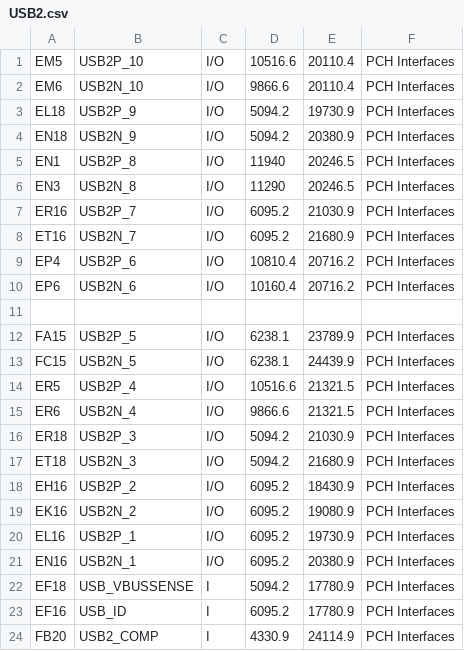
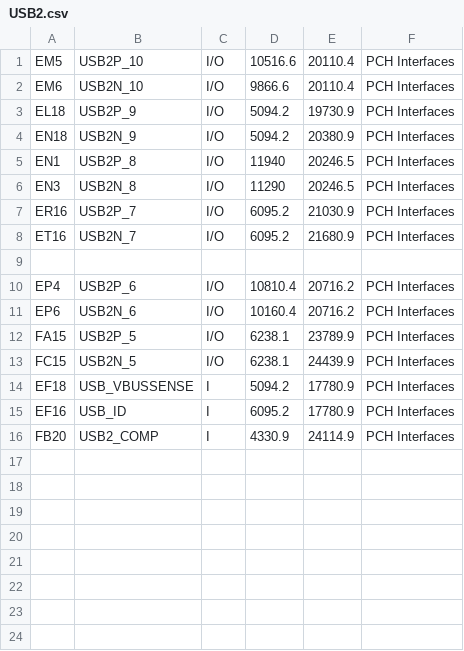
Before and after one commit to system76/virgo, a CSV file: pins/RPL_UPH_FCBGA1744/USB2.csv, drawn as a sheet; removed rows and columns are numbered as before the commit, all else as after; the diff names each change by its address in the sheet, - before the commit and + after, or states it on an @@ line.

```diff
--- a/pins/RPL_UPH_FCBGA1744/USB2.csv
+++ b/pins/RPL_UPH_FCBGA1744/USB2.csv
+row 9: (empty)
-row 11: (empty)
-row 14: ER5 | USB2P_4 | I/O | 10516.6 | 21321.5 | PCH Interfaces
-row 15: ER6 | USB2N_4 | I/O | 9866.6 | 21321.5 | PCH Interfaces
-row 16: ER18 | USB2P_3 | I/O | 5094.2 | 21030.9 | PCH Interfaces
-row 17: ET18 | USB2N_3 | I/O | 5094.2 | 21680.9 | PCH Interfaces
-row 18: EH16 | USB2P_2 | I/O | 6095.2 | 18430.9 | PCH Interfaces
-row 19: EK16 | USB2N_2 | I/O | 6095.2 | 19080.9 | PCH Interfaces
-row 20: EL16 | USB2P_1 | I/O | 6095.2 | 19730.9 | PCH Interfaces
-row 21: EN16 | USB2N_1 | I/O | 6095.2 | 20380.9 | PCH Interfaces
```
Also changed, not shown: pins/RPL_UPH_FCBGA1744/GPP_A.csv, pins/RPL_UPH_FCBGA1744/GPP_H.csv, 19 other files.
